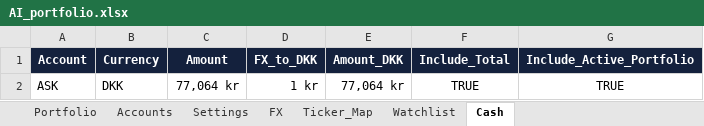
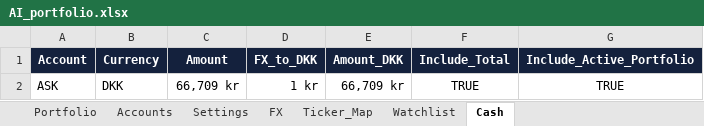
Before and after one commit to tonnirasmussen70/Investment-OS, an Excel workbook: data/AI_portfolio.xlsx, sheet Cash, drawn as a sheet; values as stored, in another font and other column widths than the file's, no borders; conditional formats and table styles not drawn; the diff names each change by its address in the sheet, - before the commit and + after, or states it on an @@ line.

```diff
--- a/data/AI_portfolio.xlsx (sheet Cash)
+++ b/data/AI_portfolio.xlsx (sheet Cash)
-C2 (Amount): 77,064 kr
+C2 (Amount): 66,709 kr
-E2 (Amount_DKK): 77,064 kr
+E2 (Amount_DKK): 66,709 kr
```
Also changed, not shown: sheet Portfolio, sheet Ticker_Map, formulas that keep their value.
